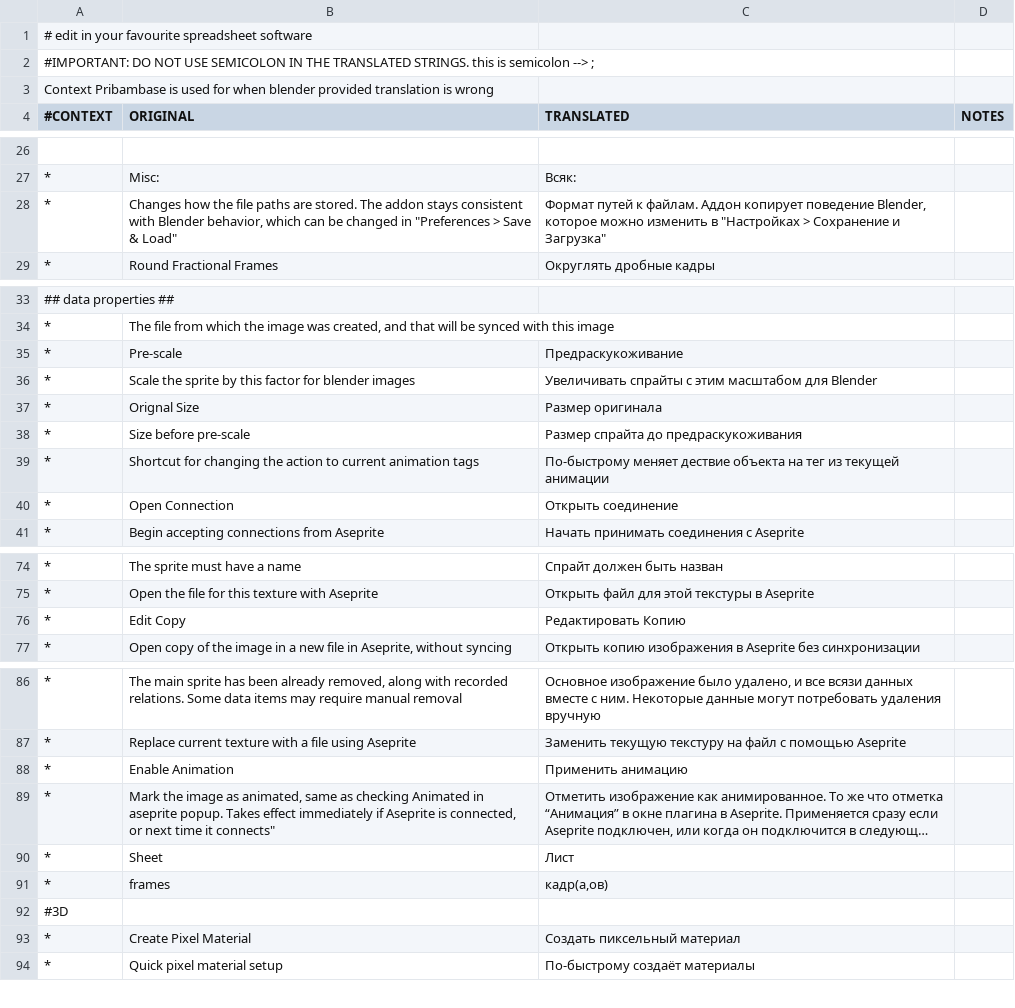
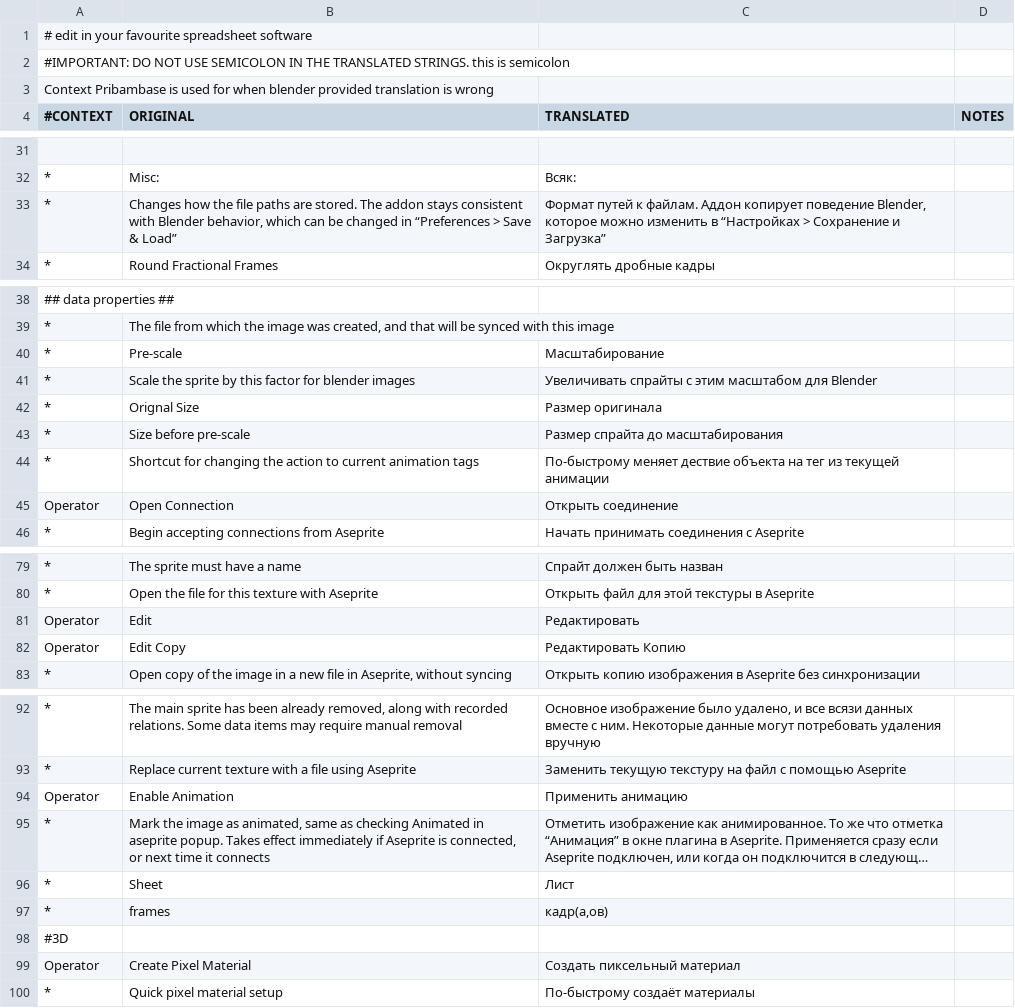
Before and after one commit to proteanblank/pribambase, a CSV file: translations/ru.csv, drawn as a sheet; only a part is shown, gaps mark what is left out; long unchanged cells end in …; addresses are those after the commit; the diff covers the shown part only; the diff names each change by its address in the sheet, - before the commit and + after, or states it on an @@ line.

Commit message:
Add translation contexts, mostly operators

```diff
--- a/translations/ru.csv
+++ b/translations/ru.csv
-A2 (#CONTEXT): …is semicolon --> ;
+A2 (#CONTEXT): …is semicolon
-B33 (ORIGINAL): …changed in "Preferences > Save & Load"
+B33 (ORIGINAL): …changed in “Preferences > Save & Load”
-C33 (TRANSLATED): …изменить в "Настройках > Сохранение и Загрузка"
+C33 (TRANSLATED): …изменить в “Настройках > Сохранение и Загрузка”
-C40 (TRANSLATED): Предраскукоживание
+C40 (TRANSLATED): Масштабирование
-C43 (TRANSLATED): Размер спрайта до предраскукоживания
+C43 (TRANSLATED): Размер спрайта до масштабирования
-A45 (#CONTEXT): *
+A45 (#CONTEXT): Operator
+row 81: Operator | Edit | Редактировать
-A82 (#CONTEXT): *
+A82 (#CONTEXT): Operator
-A94 (#CONTEXT): *
+A94 (#CONTEXT): Operator
-B95 (ORIGINAL): …time it connects"
+B95 (ORIGINAL): …time it connects
-A99 (#CONTEXT): *
+A99 (#CONTEXT): Operator
```
Also changed, not shown: 9 added rows, 1 removed row and 11 edited cells elsewhere in this file.
